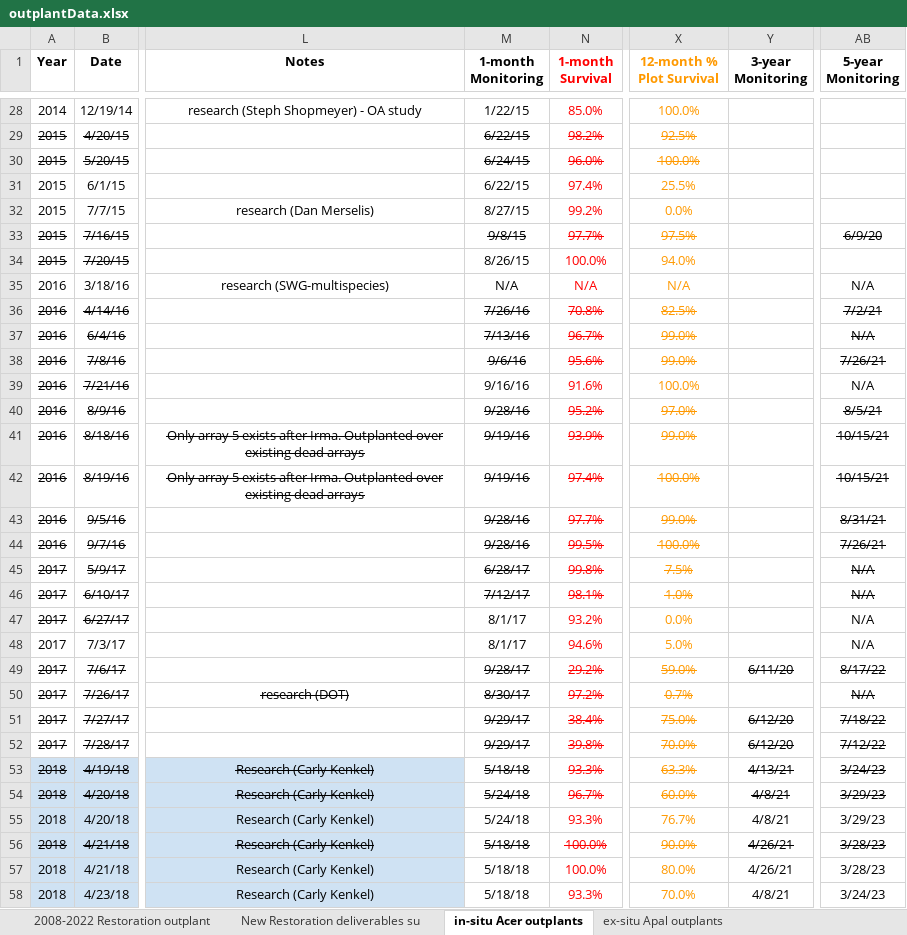
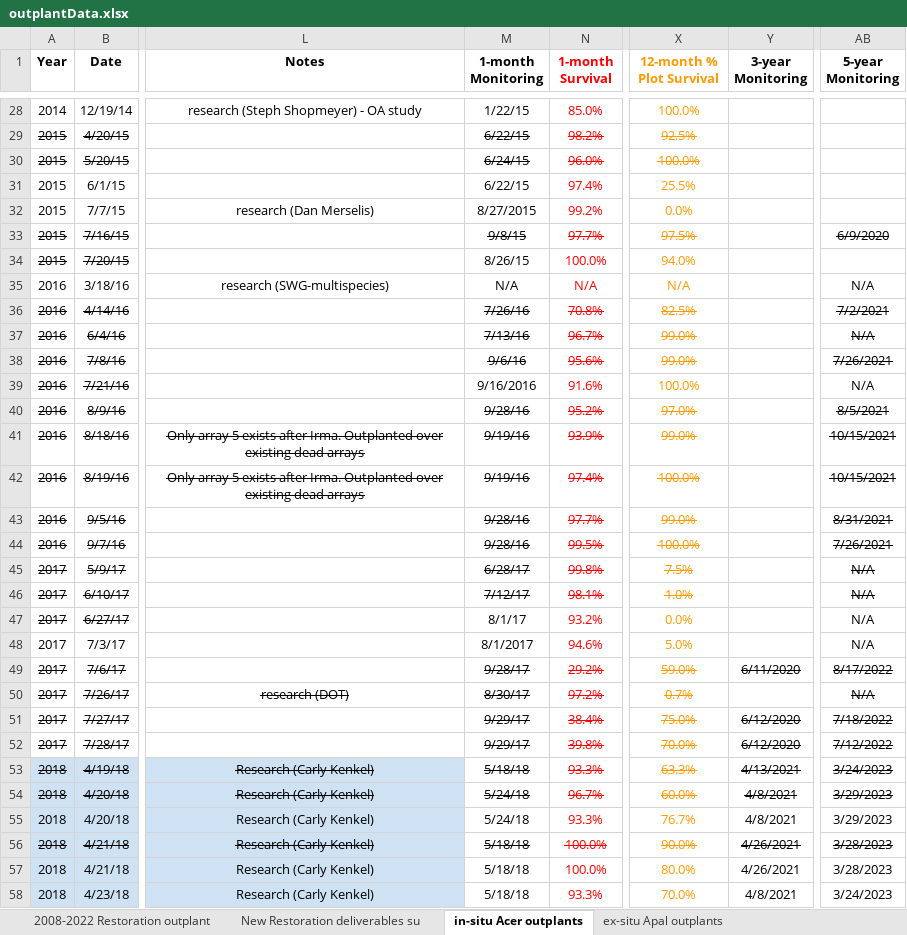
Before and after one commit to icombs2017/photogrammetryNOAA, an Excel workbook: restoration/data/outplantData.xlsx, sheet in-situ Acer outplants, drawn as a sheet; only a part is shown, gaps mark what is left out; values as stored, in another font and other column widths than the file's, no borders; charts and pictures and conditional formats not drawn; the diff covers the shown part only; the diff names each change by its address in the sheet, - before the commit and + after, or states it on an @@ line.

Commit message:
updated reporting code and made figures and tables

```diff
--- a/restoration/data/outplantData.xlsx (sheet in-situ Acer outplants)
+++ b/restoration/data/outplantData.xlsx (sheet in-situ Acer outplants)
-M32 (1-month Monitoring): 8/27/15
+M32 (1-month Monitoring): 8/27/2015
-AB33 (5-year Monitoring): 6/9/20
+AB33 (5-year Monitoring): 6/9/2020
-AB36 (5-year Monitoring): 7/2/21
+AB36 (5-year Monitoring): 7/2/2021
-AB38 (5-year Monitoring): 7/26/21
+AB38 (5-year Monitoring): 7/26/2021
-M39 (1-month Monitoring): 9/16/16
+M39 (1-month Monitoring): 9/16/2016
-AB40 (5-year Monitoring): 8/5/21
+AB40 (5-year Monitoring): 8/5/2021
-AB41:AB42 (5-year Monitoring): 10/15/21
+AB41:AB42 (5-year Monitoring): 10/15/2021
-AB43 (5-year Monitoring): 8/31/21
+AB43 (5-year Monitoring): 8/31/2021
-AB44 (5-year Monitoring): 7/26/21
+AB44 (5-year Monitoring): 7/26/2021
-M48 (1-month Monitoring): 8/1/17
+M48 (1-month Monitoring): 8/1/2017
-Y49 (3-year Monitoring): 6/11/20
+Y49 (3-year Monitoring): 6/11/2020
-AB49 (5-year Monitoring): 8/17/22
+AB49 (5-year Monitoring): 8/17/2022
-Y51:Y52 (3-year Monitoring): 6/12/20
+Y51:Y52 (3-year Monitoring): 6/12/2020
-AB51 (5-year Monitoring): 7/18/22
+AB51 (5-year Monitoring): 7/18/2022
-AB52 (5-year Monitoring): 7/12/22
+AB52 (5-year Monitoring): 7/12/2022
-Y53 (3-year Monitoring): 4/13/21
+Y53 (3-year Monitoring): 4/13/2021
-AB53 (5-year Monitoring): 3/24/23
+AB53 (5-year Monitoring): 3/24/2023
-Y54:Y55 (3-year Monitoring): 4/8/21
+Y54:Y55 (3-year Monitoring): 4/8/2021
-AB54:AB55 (5-year Monitoring): 3/29/23
+AB54:AB55 (5-year Monitoring): 3/29/2023
-Y56:Y57 (3-year Monitoring): 4/26/21
+Y56:Y57 (3-year Monitoring): 4/26/2021
-AB56:AB57 (5-year Monitoring): 3/28/23
+AB56:AB57 (5-year Monitoring): 3/28/2023
-Y58 (3-year Monitoring): 4/8/21
+Y58 (3-year Monitoring): 4/8/2021
-AB58 (5-year Monitoring): 3/24/23
+AB58 (5-year Monitoring): 3/24/2023
```
Also changed, not shown: 370 edited cells elsewhere in this sheet, sheet New Restoration deliverables su, sheet ex-situ Apal outplants, sheet ex-situ Acer outplants, sheet in-situ Massive outplants, sheet ex-situ Massive outplants, sheet Upper Keys Outplants, 1 more sheet, formulas that keep their value, hidden cells, charts or pictures, 20 other files.
